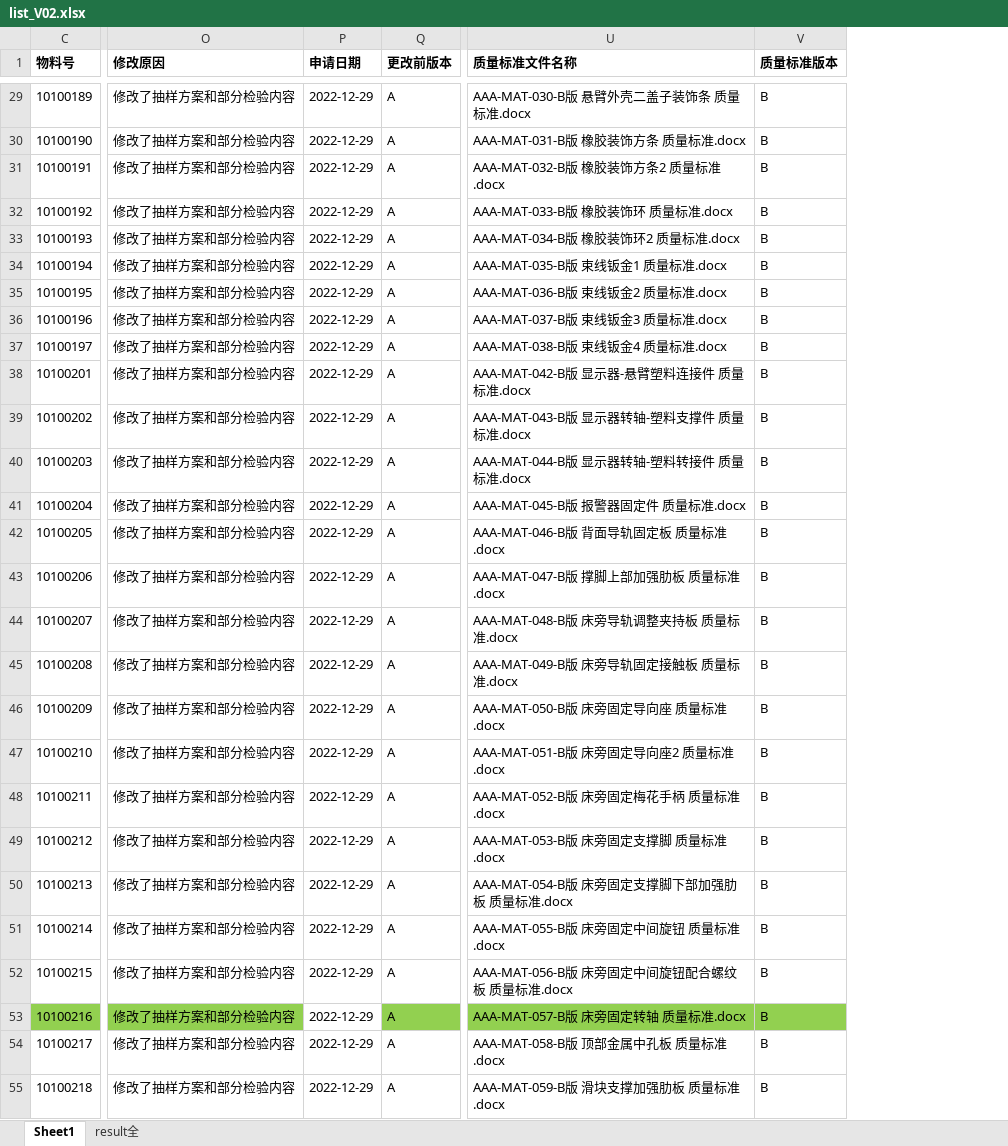
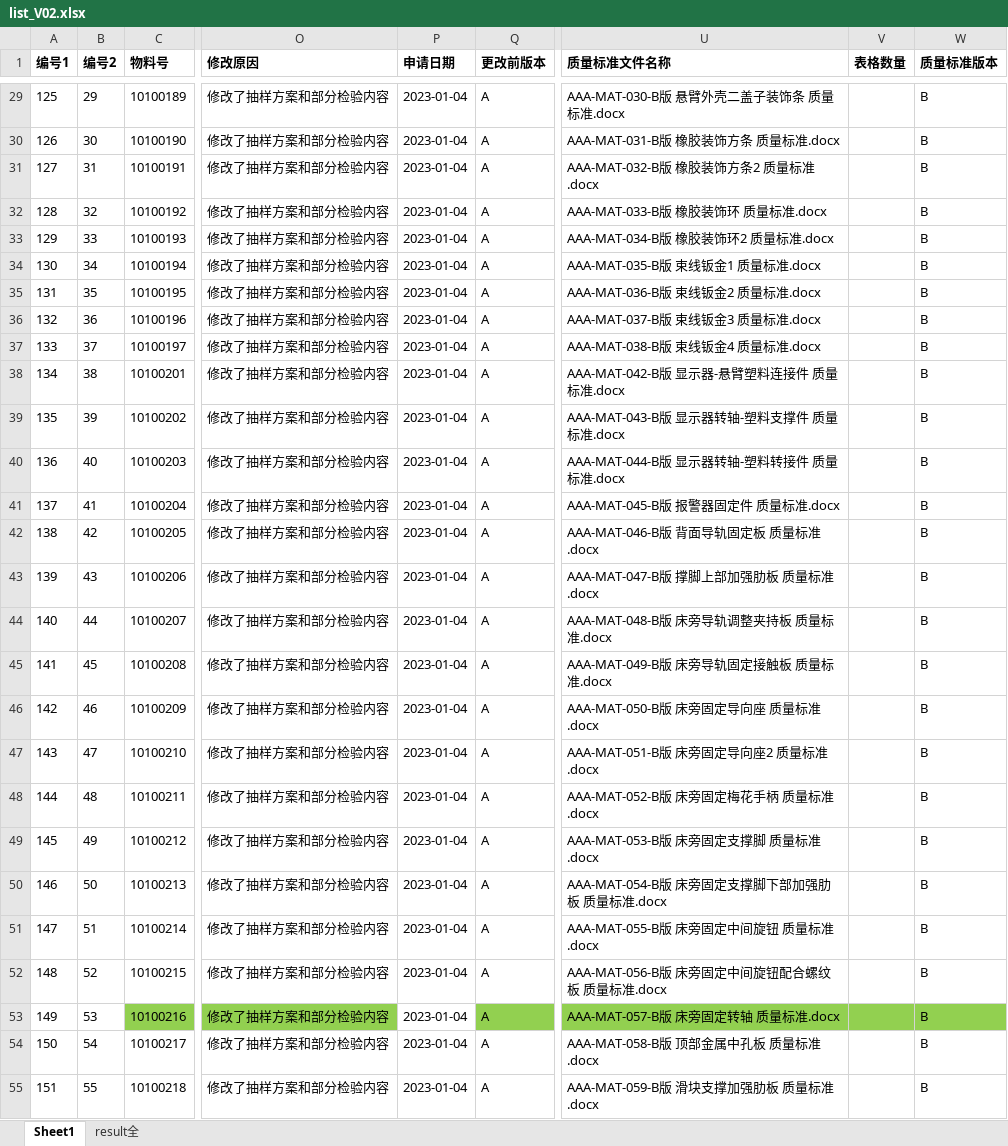
Before and after one commit to smallpigg/IQC, an Excel workbook: list_V02.xlsx, sheet Sheet1, drawn as a sheet; only a part is shown, gaps mark what is left out; values as stored, in another font and other column widths than the file's, no borders; conditional formats not drawn; the diff covers the shown part only; the diff names each change by its address in the sheet, - before the commit and + after, or states it on an @@ line.

```diff
--- a/list_V02.xlsx (sheet Sheet1)
+++ b/list_V02.xlsx (sheet Sheet1)
@@ column A (编号1) unhidden, rows 29-55: 125 | 126 | 127 | 128 | 129 | 130 | 131 | 132 | 133 | 134 | 135 | 136 | 137 | 138 | 139 | 140 | 141 | 142 | 143 | 144 | 145 | 146 | 147 | 148 | 149 | 150 | 151 @@
@@ column B (编号2) unhidden, rows 29-55: 29 | 30 | 31 | 32 | 33 | 34 | 35 | 36 | 37 | 38 | 39 | 40 | 41 | 42 | 43 | 44 | 45 | 46 | 47 | 48 | 49 | 50 | 51 | 52 | 53 | 54 | 55 @@
+column V (表格数量), empty
-P29:P55 (申请日期): 2022-12-29
+P29:P55 (申请日期): 2023-01-04
```
Also changed, not shown: 441 edited cells and cell formats elsewhere in this sheet, sheet result全, hidden cells.
